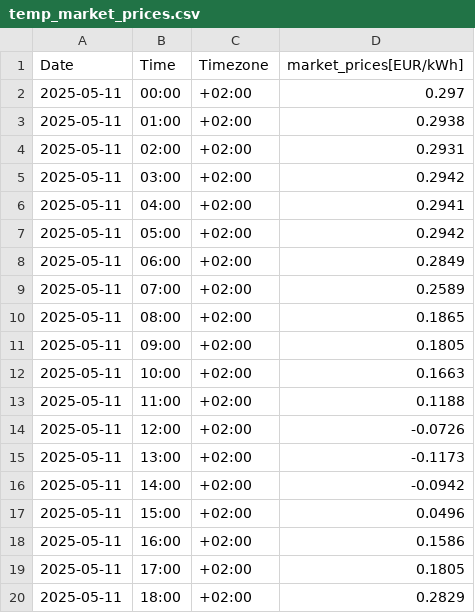
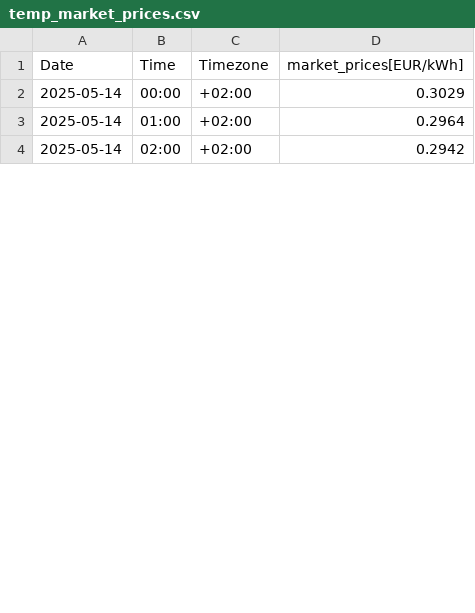
Before and after one commit to Vuidianga/Project, a CSV file: temporal_file/temp_market_prices.csv, drawn as a sheet; only a part is shown; the diff covers the shown part only.

```diff
--- a/temporal_file/temp_market_prices.csv
+++ b/temporal_file/temp_market_prices.csv
@@ -1,20 +1,4 @@
 Date,Time,Timezone,market_prices[EUR/kWh]
-2025-05-11,00:00,+02:00,0.297
-2025-05-11,01:00,+02:00,0.2938
-2025-05-11,02:00,+02:00,0.2931
-2025-05-11,03:00,+02:00,0.2942
-2025-05-11,04:00,+02:00,0.2941
-2025-05-11,05:00,+02:00,0.2942
-2025-05-11,06:00,+02:00,0.2849
-2025-05-11,07:00,+02:00,0.2589
-2025-05-11,08:00,+02:00,0.1865
-2025-05-11,09:00,+02:00,0.1805
-2025-05-11,10:00,+02:00,0.1663
-2025-05-11,11:00,+02:00,0.1188
-2025-05-11,12:00,+02:00,-0.0726
-2025-05-11,13:00,+02:00,-0.1173
-2025-05-11,14:00,+02:00,-0.0942
-2025-05-11,15:00,+02:00,0.0496
-2025-05-11,16:00,+02:00,0.1586
-2025-05-11,17:00,+02:00,0.1805
-2025-05-11,18:00,+02:00,0.2829
+2025-05-14,00:00,+02:00,0.3029
+2025-05-14,01:00,+02:00,0.2964
+2025-05-14,02:00,+02:00,0.2942
```
Also changed, not shown: 8 removed rows and 44 edited cells elsewhere in this file, DataBase/db.csv, temporal_file/temp_grid_price.csv, 13 other files.
